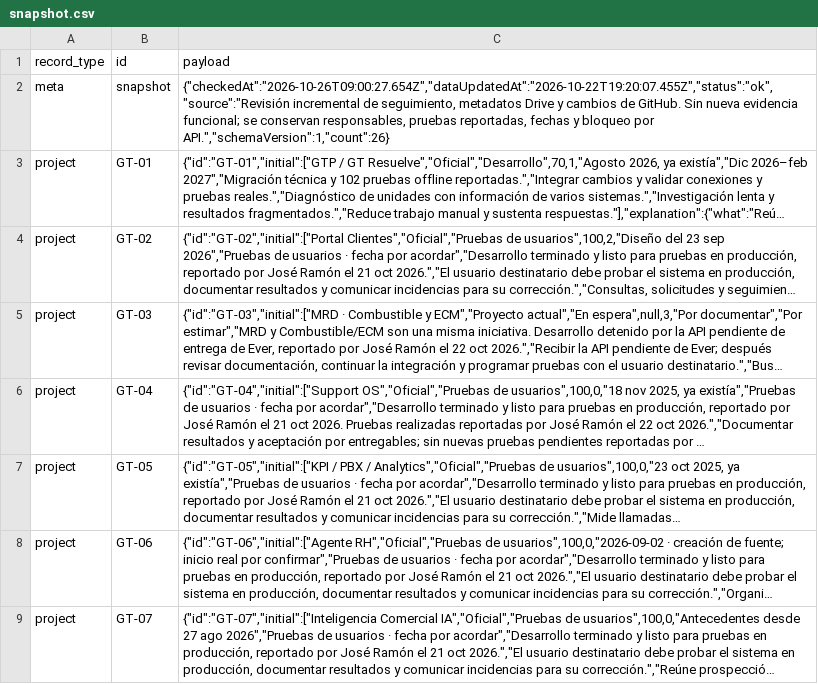
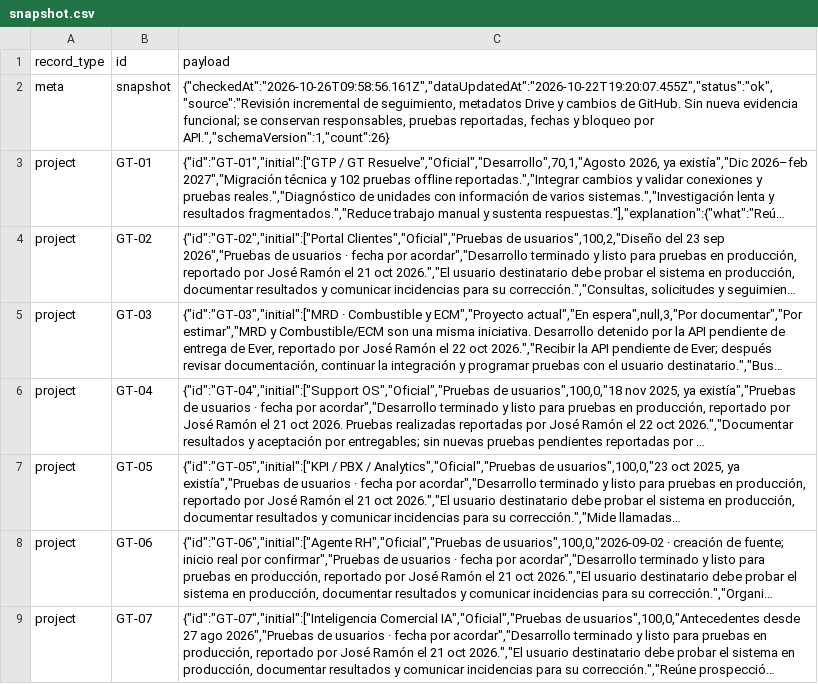
Before and after one commit to RAMON-DMC1/global-track-portafolio-datos, a CSV file: snapshot.csv, drawn as a sheet; only a part is shown; long unchanged cells end in …; the diff names each change by its address in the sheet, - before the commit and + after, or states it on an @@ line.

Commit message:
data: refresh verified portfolio review timestamp

```diff
--- a/snapshot.csv
+++ b/snapshot.csv
-C2 (payload): {"checkedAt":"2026-10-26T09:00:27.654Z","dataUpdatedAt":"2026-10-22T19:20:07.455Z","status":"ok","source":"Revisión incremental de…
+C2 (payload): {"checkedAt":"2026-10-26T09:58:56.161Z","dataUpdatedAt":"2026-10-22T19:20:07.455Z","status":"ok","source":"Revisión incremental de…
```
